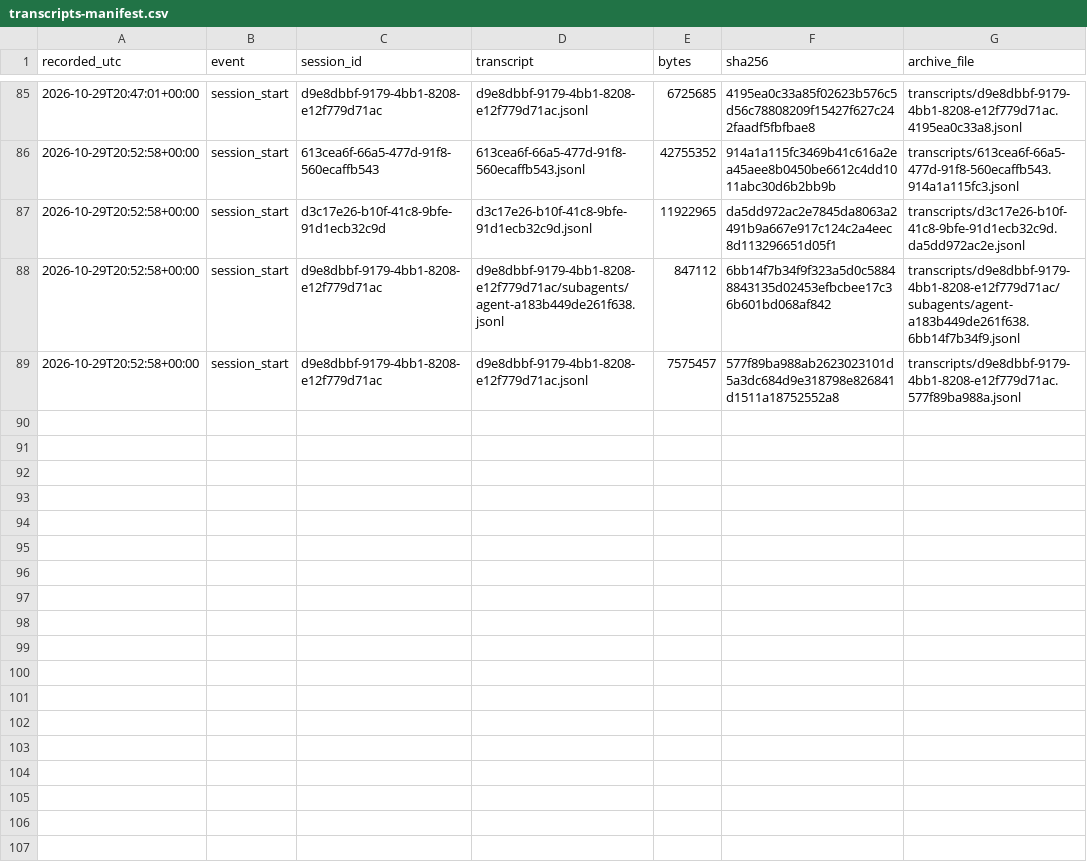
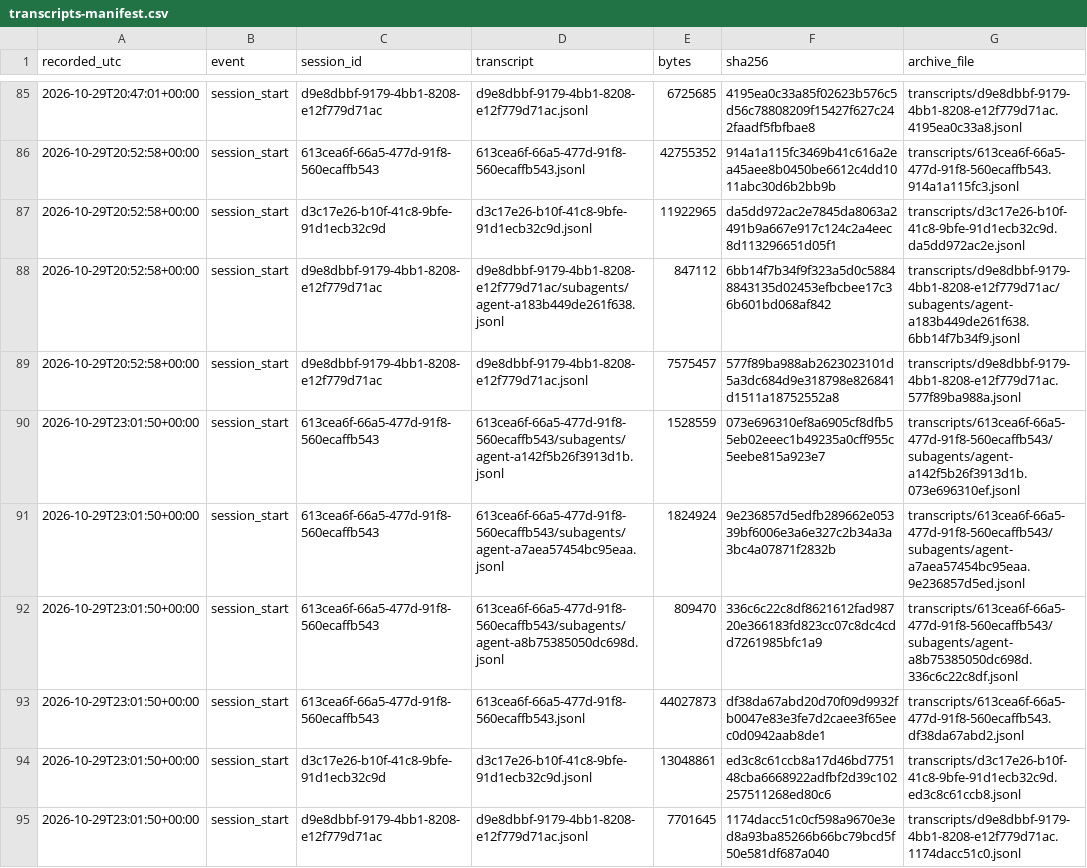
Before and after one commit to LukePuz/helios, a CSV file: research-log/transcripts-manifest.csv, drawn as a sheet; only a part is shown, gaps mark what is left out.

```diff
--- a/research-log/transcripts-manifest.csv
+++ b/research-log/transcripts-manifest.csv
@@ -89 +89,7 @@ recorded_utc,event,session_id,transcript,bytes,sha256,archive_file
 2026-10-29T20:52:58+00:00,session_start,d9e8dbbf-9179-4bb1-8208-e12f779d71ac,d9e8dbbf-9179-4bb1-8208-e12f779d71ac.jsonl,7575457,577f89ba988ab2623023101d5a3dc684d9e318798e826841d1511a18752552a8,transcripts/d9e8dbbf-9179-4bb1-8208-e12f779d71ac.577f89ba988a.jsonl
+2026-10-29T23:01:50+00:00,session_start,613cea6f-66a5-477d-91f8-560ecaffb543,613cea6f-66a5-477d-91f8-560ecaffb543/subagents/agent-a142f5b26f3913d1b.jsonl,1528559,073e696310ef8a6905cf8dfb55eb02eeec1b49235a0cff955c5eebe815a923e7,transcripts/613cea6f-66a5-477d-91f8-560ecaffb543/subagents/agent-a142f5b26f3913d1b.073e696310ef.jsonl
+2026-10-29T23:01:50+00:00,session_start,613cea6f-66a5-477d-91f8-560ecaffb543,613cea6f-66a5-477d-91f8-560ecaffb543/subagents/agent-a7aea57454bc95eaa.jsonl,1824924,9e236857d5edfb289662e05339bf6006e3a6e327c2b34a3a3bc4a07871f2832b,transcripts/613cea6f-66a5-477d-91f8-560ecaffb543/subagents/agent-a7aea57454bc95eaa.9e236857d5ed.jsonl
+2026-10-29T23:01:50+00:00,session_start,613cea6f-66a5-477d-91f8-560ecaffb543,613cea6f-66a5-477d-91f8-560ecaffb543/subagents/agent-a8b75385050dc698d.jsonl,809470,336c6c22c8df8621612fad98720e366183fd823cc07c8dc4cdd7261985bfc1a9,transcripts/613cea6f-66a5-477d-91f8-560ecaffb543/subagents/agent-a8b75385050dc698d.336c6c22c8df.jsonl
+2026-10-29T23:01:50+00:00,session_start,613cea6f-66a5-477d-91f8-560ecaffb543,613cea6f-66a5-477d-91f8-560ecaffb543.jsonl,44027873,df38da67abd20d70f09d9932fb0047e83e3fe7d2caee3f65eec0d0942aab8de1,transcripts/613cea6f-66a5-477d-91f8-560ecaffb543.df38da67abd2.jsonl
+2026-10-29T23:01:50+00:00,session_start,d3c17e26-b10f-41c8-9bfe-91d1ecb32c9d,d3c17e26-b10f-41c8-9bfe-91d1ecb32c9d.jsonl,13048861,ed3c8c61ccb8a17d46bd775148cba6668922adfbf2d39c102257511268ed80c6,transcripts/d3c17e26-b10f-41c8-9bfe-91d1ecb32c9d.ed3c8c61ccb8.jsonl
+2026-10-29T23:01:50+00:00,session_start,d9e8dbbf-9179-4bb1-8208-e12f779d71ac,d9e8dbbf-9179-4bb1-8208-e12f779d71ac.jsonl,7701645,1174dacc51c0cf598a9670e3ed8a93ba85266b66bc79bcd5f50e581df687a040,transcripts/d9e8dbbf-9179-4bb1-8208-e12f779d71ac.1174dacc51c0.jsonl
```
Also changed, not shown: 1 other file.
